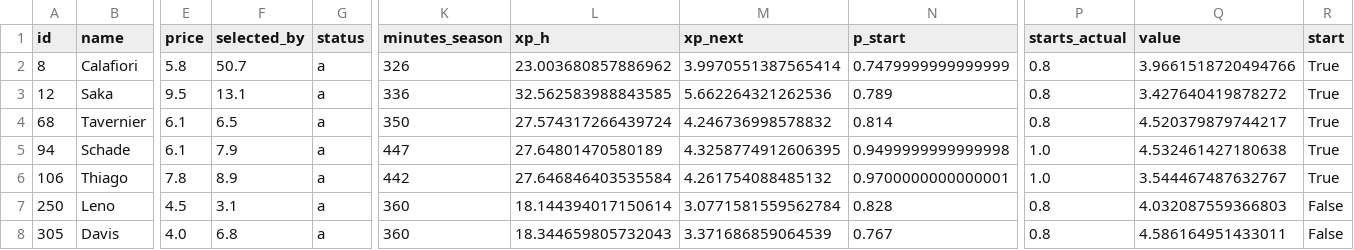
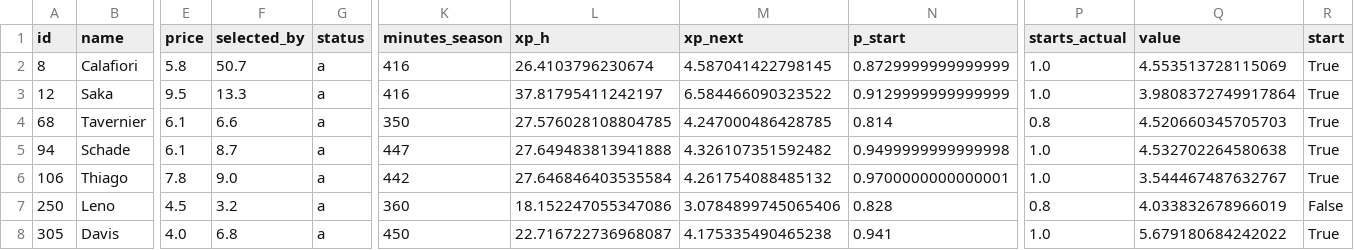
Before and after one commit to alexwijayapost/fpl, a CSV file: fpl-tools/out/squad.csv, drawn as a sheet; only a part is shown, gaps mark what is left out; the diff covers the shown part only; the diff names each change by its address in the sheet, - before the commit and + after, or states it on an @@ line.

```diff
--- a/fpl-tools/out/squad.csv
+++ b/fpl-tools/out/squad.csv
-K2 (minutes_season): 326
+K2 (minutes_season): 416
-L2 (xp_h): 23.003680857886962
+L2 (xp_h): 26.4103796230674
-M2 (xp_next): 3.9970551387565414
+M2 (xp_next): 4.587041422798145
-N2 (p_start): 0.7479999999999999
+N2 (p_start): 0.8729999999999999
-P2:P3 (starts_actual): 0.8
+P2:P3 (starts_actual): 1.0
-Q2 (value): 3.9661518720494766
+Q2 (value): 4.553513728115069
-F3 (selected_by): 13.1
+F3 (selected_by): 13.3
-K3 (minutes_season): 336
+K3 (minutes_season): 416
-L3 (xp_h): 32.562583988843585
+L3 (xp_h): 37.81795411242197
-M3 (xp_next): 5.662264321262536
+M3 (xp_next): 6.584466090323522
-N3 (p_start): 0.789
+N3 (p_start): 0.9129999999999999
-Q3 (value): 3.427640419878272
+Q3 (value): 3.9808372749917864
-F4 (selected_by): 6.5
+F4 (selected_by): 6.6
-L4 (xp_h): 27.574317266439724
+L4 (xp_h): 27.576028108804785
-M4 (xp_next): 4.246736998578832
+M4 (xp_next): 4.247000486428785
-Q4 (value): 4.520379879744217
+Q4 (value): 4.520660345705703
-F5 (selected_by): 7.9
+F5 (selected_by): 8.7
-L5 (xp_h): 27.64801470580189
+L5 (xp_h): 27.649483813941888
-M5 (xp_next): 4.3258774912606395
+M5 (xp_next): 4.326107351592482
-Q5 (value): 4.532461427180638
+Q5 (value): 4.532702264580638
-F6 (selected_by): 8.9
+F6 (selected_by): 9.0
-F7 (selected_by): 3.1
+F7 (selected_by): 3.2
-L7 (xp_h): 18.144394017150614
+L7 (xp_h): 18.152247055347086
-M7 (xp_next): 3.0771581559562784
+M7 (xp_next): 3.0784899745065406
-Q7 (value): 4.032087559366803
+Q7 (value): 4.033832678966019
-K8 (minutes_season): 360
+K8 (minutes_season): 450
-L8 (xp_h): 18.344659805732043
+L8 (xp_h): 22.716722736968087
-M8 (xp_next): 3.371686859064539
+M8 (xp_next): 4.175335490465238
-N8 (p_start): 0.767
+N8 (p_start): 0.941
-P8 (starts_actual): 0.8
+P8 (starts_actual): 1.0
-Q8 (value): 4.586164951433011
+Q8 (value): 5.679180684242022
-R8 (start): False
+R8 (start): True
```
Also changed, not shown: 34 edited cells elsewhere in this file, fpl-tools/out/projections_total.csv, 6 other files.
